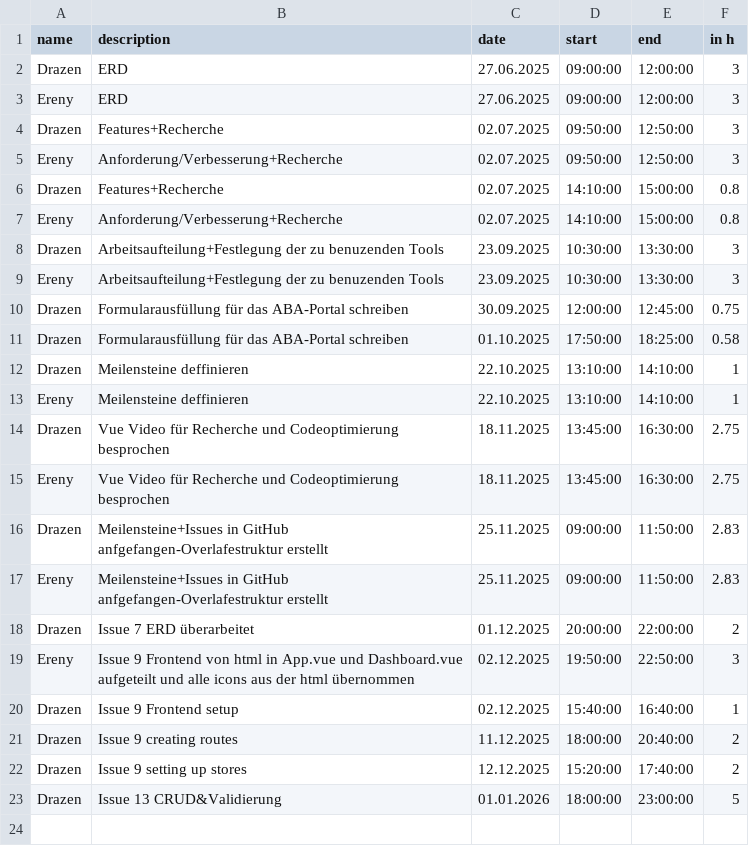
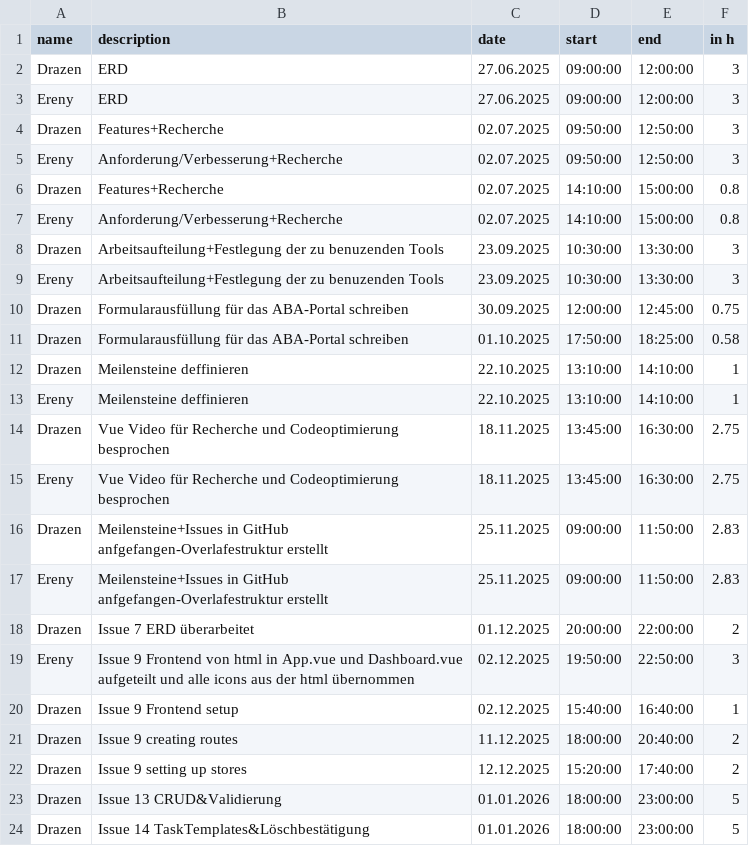
Before and after one commit to kiDra94/EffSync, a CSV file: working_time_records.csv, drawn as a sheet.

Commit message:
#14: updated

```diff
--- a/working_time_records.csv
+++ b/working_time_records.csv
@@ -23 +23,2 @@ Drazen,Issue 9 setting up stores,12.12.2025,15:20:00,17:40:00,2
 Drazen,Issue 13 CRUD&Validierung,01.01.2026,18:00:00,23:00:00,5
+Drazen,Issue 14 TaskTemplates&Löschbestätigung,01.01.2026,18:00:00,23:00:00,5
```
